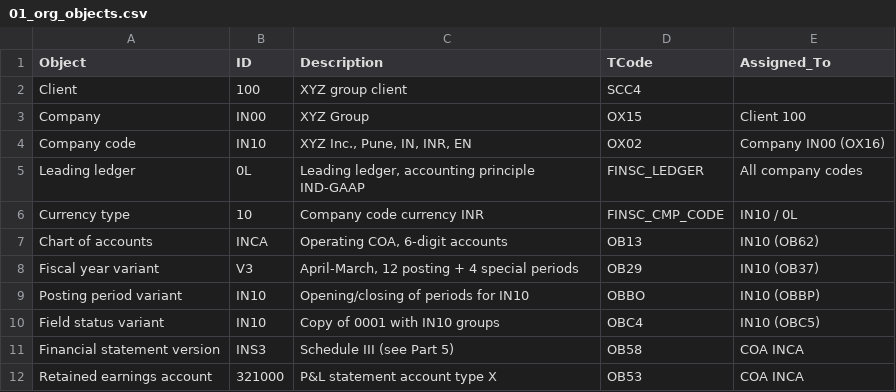
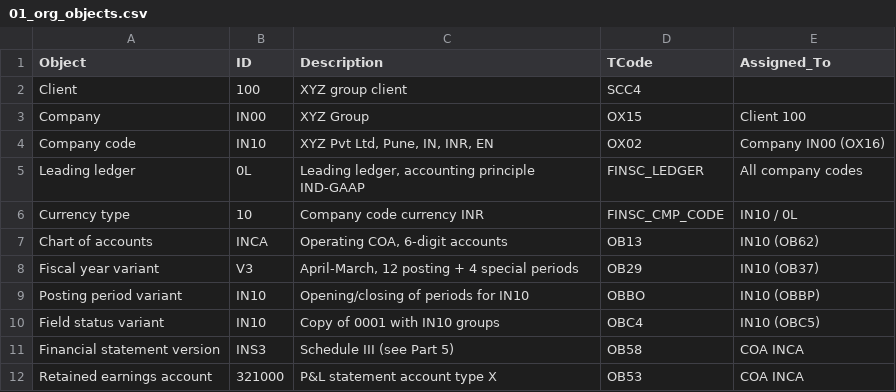
Before and after one commit to ananyapatel101/ananyapatel101.github.io, a CSV file: projects/fi-enterprise-structure/data/01_org_objects.csv, drawn as a sheet.

```diff
--- a/projects/fi-enterprise-structure/data/01_org_objects.csv
+++ b/projects/fi-enterprise-structure/data/01_org_objects.csv
@@ -3,3 +3,3 @@ Client,100,XYZ group client,SCC4,
 Company,IN00,XYZ Group,OX15,Client 100
-Company code,IN10,"XYZ Inc., Pune, IN, INR, EN",OX02,Company IN00 (OX16)
+Company code,IN10,"XYZ Pvt Ltd, Pune, IN, INR, EN",OX02,Company IN00 (OX16)
 Leading ledger,0L,"Leading ledger, accounting principle IND-GAAP",FINSC_LEDGER,All company codes
```
Also changed, not shown: 10 other files.
